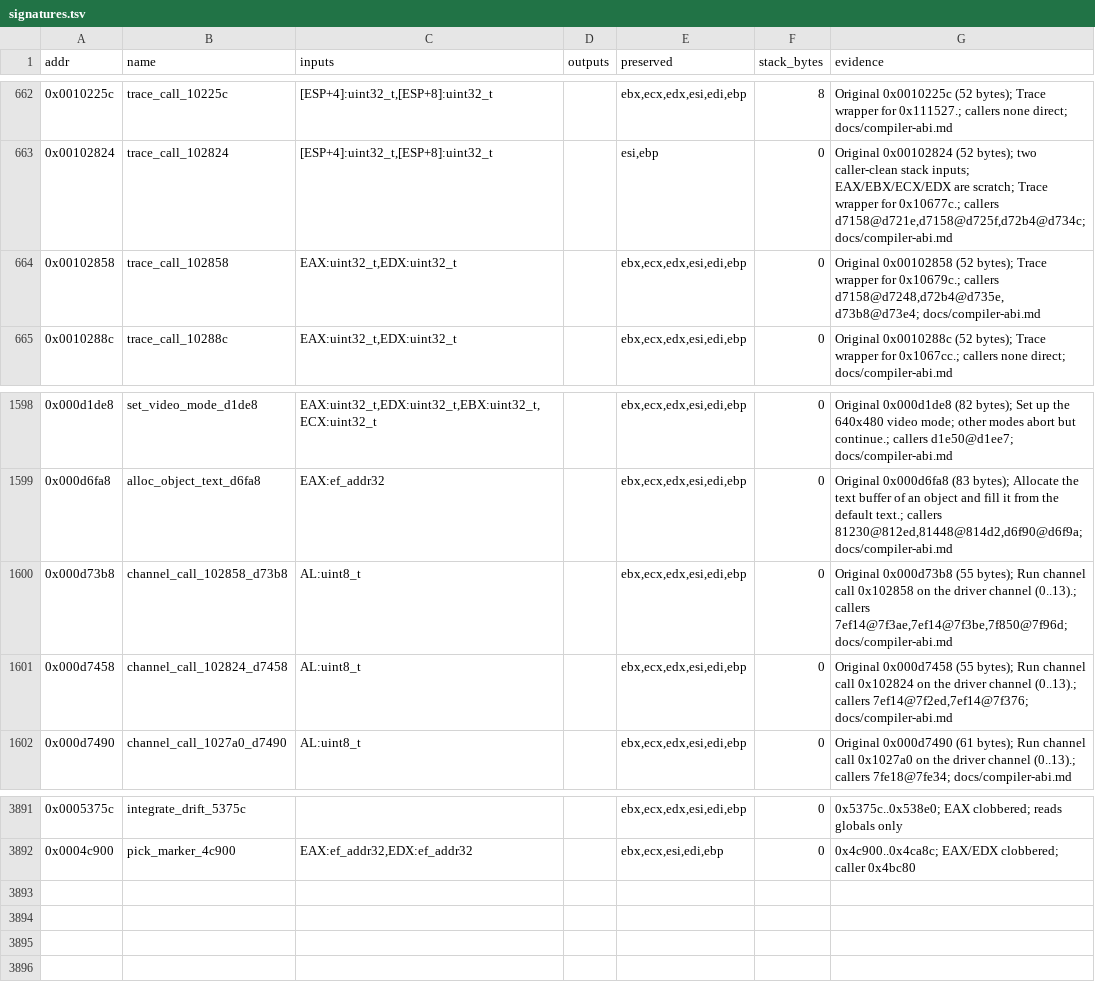
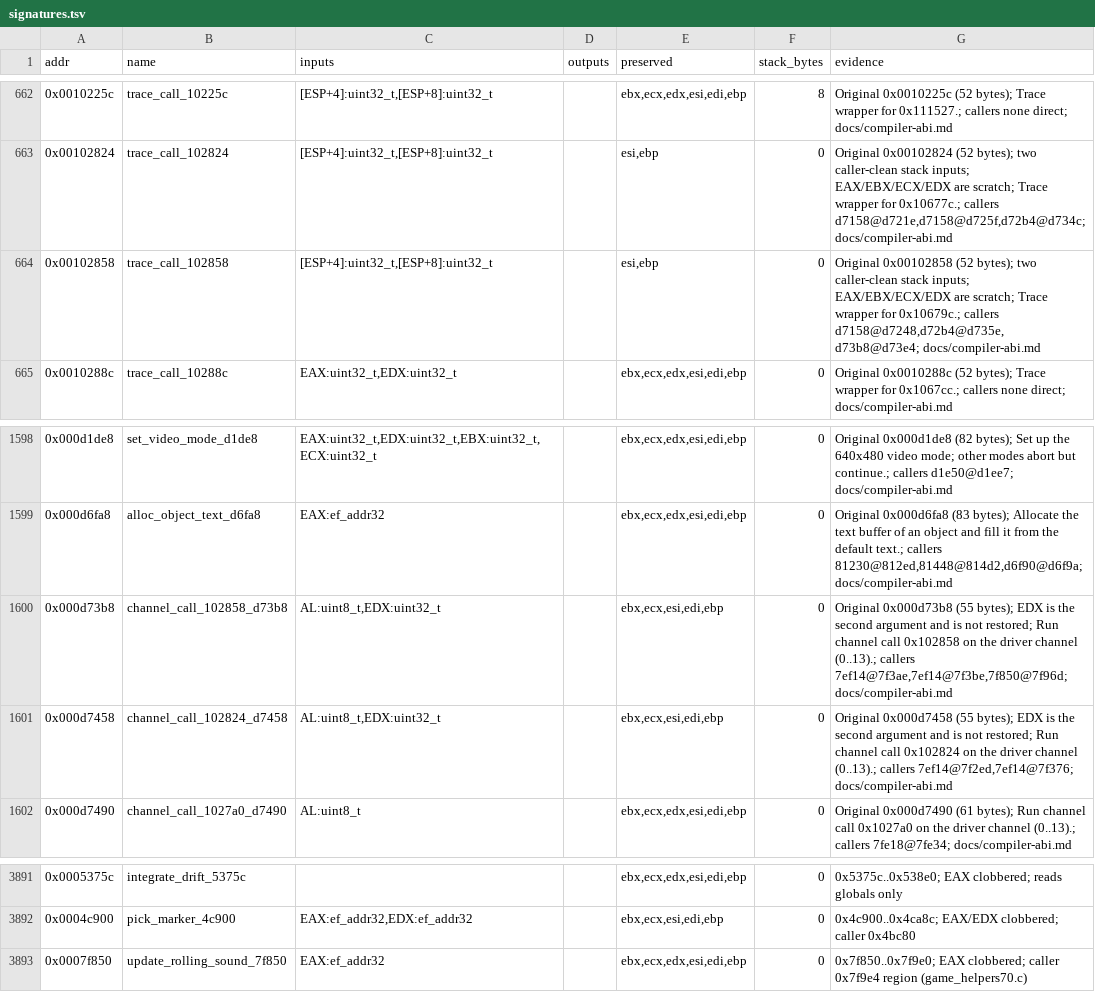
Before and after one commit to Grumbel/ef2000-port, a TSV file: decomp/symbols/signatures.tsv, drawn as a sheet; only a part is shown, gaps mark what is left out.

```diff
--- a/decomp/symbols/signatures.tsv
+++ b/decomp/symbols/signatures.tsv
@@ -663,3 +663,3 @@ addr	name	inputs	outputs	preserved	stack_bytes	evidence
 0x00102824	trace_call_102824	[ESP+4]:uint32_t,[ESP+8]:uint32_t		esi,ebp	0	Original 0x00102824 (52 bytes); two caller-clean stack inputs; EAX/EBX/ECX/EDX are scratch; Trace wrapper for 0x10677c.; callers d7158@d721e,d7158@d725f,d72b4@d734c; docs/compiler-abi.md
-0x00102858	trace_call_102858	EAX:uint32_t,EDX:uint32_t		ebx,ecx,edx,esi,edi,ebp	0	Original 0x00102858 (52 bytes); Trace wrapper for 0x10679c.; callers d7158@d7248,d72b4@d735e,d73b8@d73e4; docs/compiler-abi.md
+0x00102858	trace_call_102858	[ESP+4]:uint32_t,[ESP+8]:uint32_t		esi,ebp	0	Original 0x00102858 (52 bytes); two caller-clean stack inputs; EAX/EBX/ECX/EDX are scratch; Trace wrapper for 0x10679c.; callers d7158@d7248,d72b4@d735e,d73b8@d73e4; docs/compiler-abi.md
 0x0010288c	trace_call_10288c	EAX:uint32_t,EDX:uint32_t		ebx,ecx,edx,esi,edi,ebp	0	Original 0x0010288c (52 bytes); Trace wrapper for 0x1067cc.; callers none direct; docs/compiler-abi.md
@@ -1599,4 +1599,4 @@ addr	name	inputs	outputs	preserved	stack_bytes	evidence
 0x000d6fa8	alloc_object_text_d6fa8	EAX:ef_addr32		ebx,ecx,edx,esi,edi,ebp	0	Original 0x000d6fa8 (83 bytes); Allocate the text buffer of an object and fill it from the default text.; callers 81230@812ed,81448@814d2,d6f90@d6f9a; docs/compiler-abi.md
-0x000d73b8	channel_call_102858_d73b8	AL:uint8_t		ebx,ecx,edx,esi,edi,ebp	0	Original 0x000d73b8 (55 bytes); Run channel call 0x102858 on the driver channel (0..13).; callers 7ef14@7f3ae,7ef14@7f3be,7f850@7f96d; docs/compiler-abi.md
-0x000d7458	channel_call_102824_d7458	AL:uint8_t		ebx,ecx,edx,esi,edi,ebp	0	Original 0x000d7458 (55 bytes); Run channel call 0x102824 on the driver channel (0..13).; callers 7ef14@7f2ed,7ef14@7f376; docs/compiler-abi.md
+0x000d73b8	channel_call_102858_d73b8	AL:uint8_t,EDX:uint32_t		ebx,ecx,esi,edi,ebp	0	Original 0x000d73b8 (55 bytes); EDX is the second argument and is not restored; Run channel call 0x102858 on the driver channel (0..13).; callers 7ef14@7f3ae,7ef14@7f3be,7f850@7f96d; docs/compiler-abi.md
+0x000d7458	channel_call_102824_d7458	AL:uint8_t,EDX:uint32_t		ebx,ecx,esi,edi,ebp	0	Original 0x000d7458 (55 bytes); EDX is the second argument and is not restored; Run channel call 0x102824 on the driver channel (0..13).; callers 7ef14@7f2ed,7ef14@7f376; docs/compiler-abi.md
 0x000d7490	channel_call_1027a0_d7490	AL:uint8_t		ebx,ecx,edx,esi,edi,ebp	0	Original 0x000d7490 (61 bytes); Run channel call 0x1027a0 on the driver channel (0..13).; callers 7fe18@7fe34; docs/compiler-abi.md
@@ -3892 +3892,2 @@ addr	name	inputs	outputs	preserved	stack_bytes	evidence
 0x0004c900	pick_marker_4c900	EAX:ef_addr32,EDX:ef_addr32		ebx,ecx,esi,edi,ebp	0	0x4c900..0x4ca8c; EAX/EDX clobbered; caller 0x4bc80
+0x0007f850	update_rolling_sound_7f850	EAX:ef_addr32		ebx,ecx,edx,esi,edi,ebp	0	0x7f850..0x7f9e0; EAX clobbered; caller 0x7f9e4 region (game_helpers70.c)
```
Also changed, not shown: decomp/symbols/functions.tsv, 9 other files.
